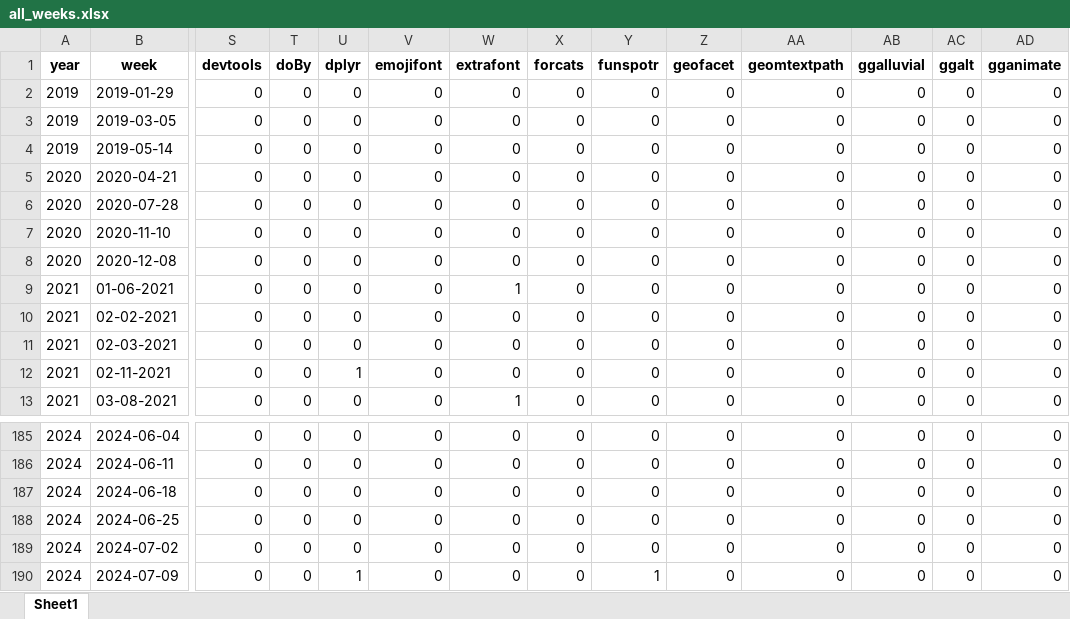
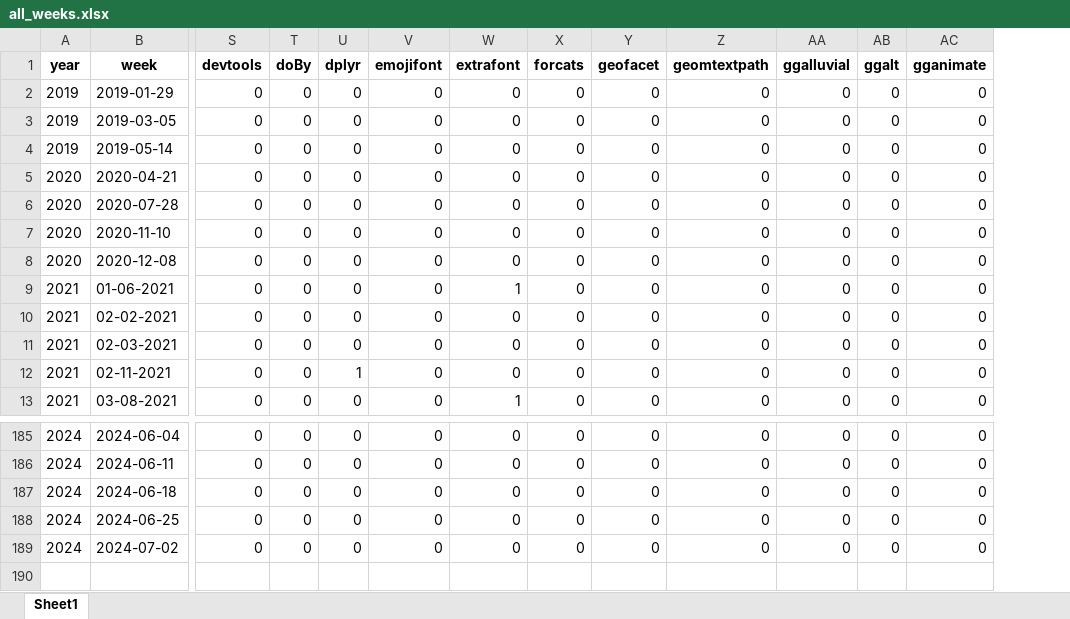
Before and after one commit to nrennie/tidytuesday, an Excel workbook: data/all_weeks.xlsx, sheet Sheet1, drawn as a sheet; only a part is shown, gaps mark what is left out; values as stored, in another font and other column widths than the file's, no borders; rows hold the shown columns only; the diff names each change by its address in the sheet, - before the commit and + after, or states it on an @@ line.

Commit message:
remove half-finished viz from data

```diff
--- a/data/all_weeks.xlsx (sheet Sheet1)
+++ b/data/all_weeks.xlsx (sheet Sheet1)
-column Y (funspotr), rows 2-13: all 0; rows 185-189: all 0
-row 190: 2024 | 2024-07-09 | 0 | 0 | 1 | 0 | 0 | 0 | 1 | 0 | 0 | 0 | 0 | 0
```
Also changed, not shown: 1 other file.
